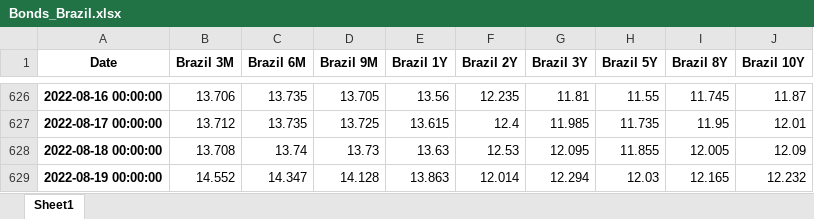
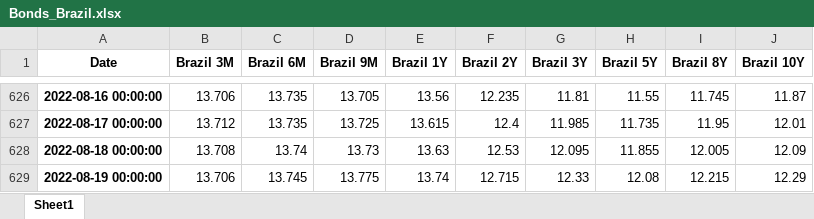
Before and after one commit to cober-data/curvature_database, an Excel workbook: Bonds_Brazil.xlsx, sheet Sheet1, drawn as a sheet; only a part is shown, gaps mark what is left out; values as stored, in another font and other column widths than the file's, no borders; the diff names each change by its address in the sheet, - before the commit and + after, or states it on an @@ line.

```diff
--- a/Bonds_Brazil.xlsx (sheet Sheet1)
+++ b/Bonds_Brazil.xlsx (sheet Sheet1)
-B629 (Brazil 3M): 14.552
+B629 (Brazil 3M): 13.706
-C629 (Brazil 6M): 14.347
+C629 (Brazil 6M): 13.745
-D629 (Brazil 9M): 14.128
+D629 (Brazil 9M): 13.775
-E629 (Brazil 1Y): 13.863
+E629 (Brazil 1Y): 13.74
-F629 (Brazil 2Y): 12.014
+F629 (Brazil 2Y): 12.715
-G629 (Brazil 3Y): 12.294
+G629 (Brazil 3Y): 12.33
-H629 (Brazil 5Y): 12.03
+H629 (Brazil 5Y): 12.08
-I629 (Brazil 8Y): 12.165
+I629 (Brazil 8Y): 12.215
-J629 (Brazil 10Y): 12.232
+J629 (Brazil 10Y): 12.29
```
Also changed, not shown: Bonds_Egypt.xlsx, Bonds_Hungary.xlsx, 39 other files.
